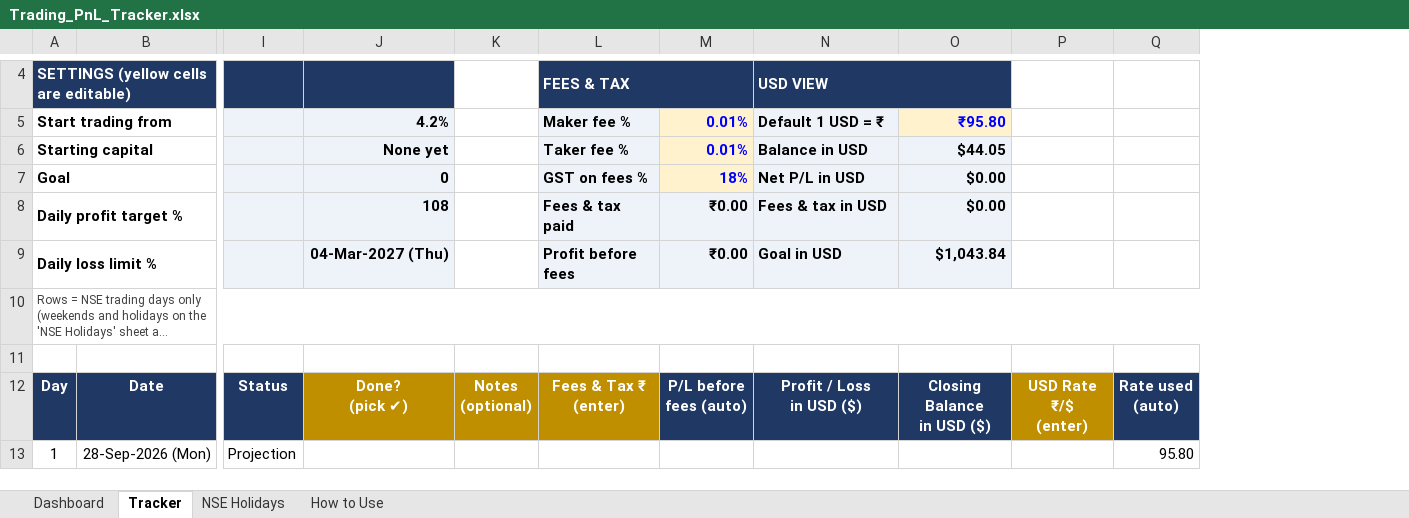
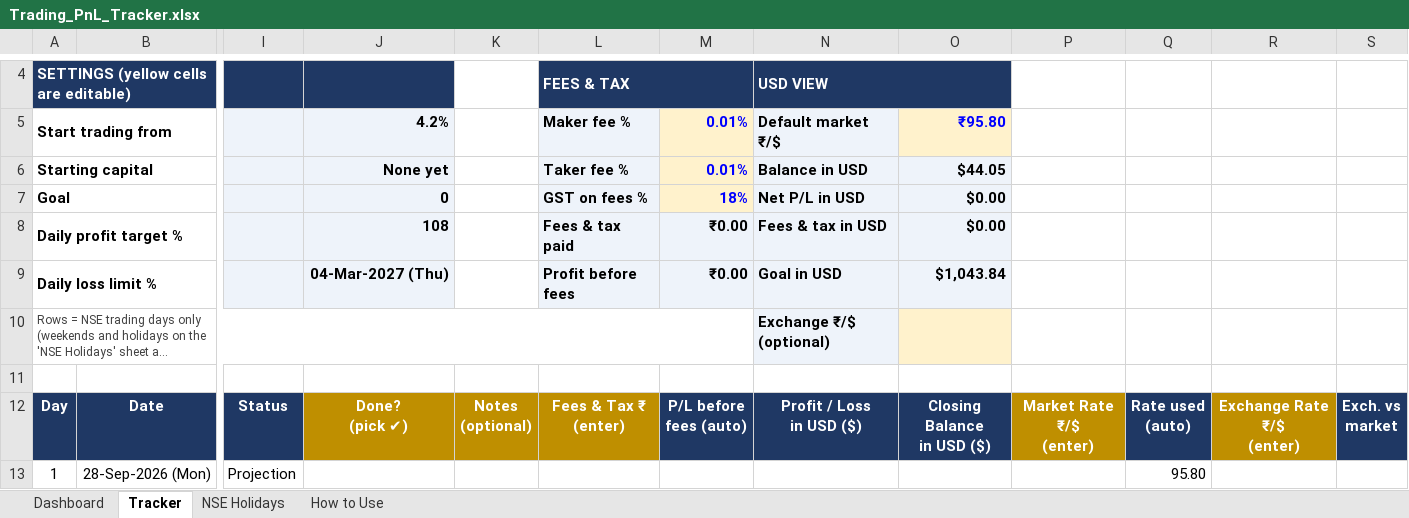
Before and after one commit to Shreyansh190902/2302030430083, an Excel workbook: Trading_PnL_Tracker.xlsx, sheet Tracker, drawn as a sheet; only a part is shown, gaps mark what is left out; long unchanged cells end in …; values as stored, in another font and other column widths than the file's, no borders; conditional formats not drawn; removed rows and columns are numbered as before the commit, all else as after; ↵ is a line break in a cell; the diff names each change by its address in the sheet, - before the commit and + after, or states it on an @@ line.

```diff
--- a/Trading_PnL_Tracker.xlsx (sheet Tracker)
+++ b/Trading_PnL_Tracker.xlsx (sheet Tracker)
-column P, row 12: USD Rate ₹/$ ↵ (enter)
+column P, row 12: Market Rate ₹/$ ↵ (enter)
+column R, row 12: Exchange Rate ₹/$ ↵ (enter)
+column S, row 12: Exch. vs ↵ market
-N5: Default 1 USD = ₹
+N5: Default market ₹/$
-A10:Q10 merged
+A10:M10 merged
-N10 (Default market ₹/$): (empty)
+N10 (Default market ₹/$): Exchange ₹/$ (optional)
-N10 fill: none
+N10 fill: #EEF3FA
-O10 fill: none
+O10 fill: #FFF2CC
```
Also changed, not shown: sheet How to Use, formulas that keep their value, hidden cells, charts or pictures, docs/Trading_PnL_Tracker.xlsx, 6 other files.
